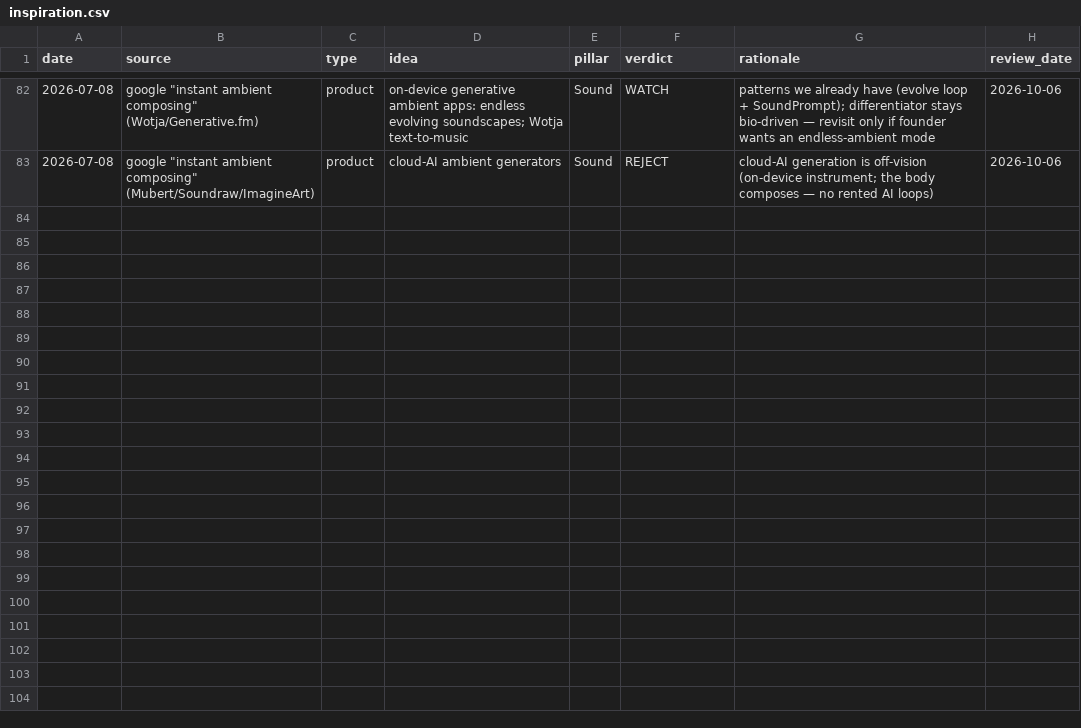
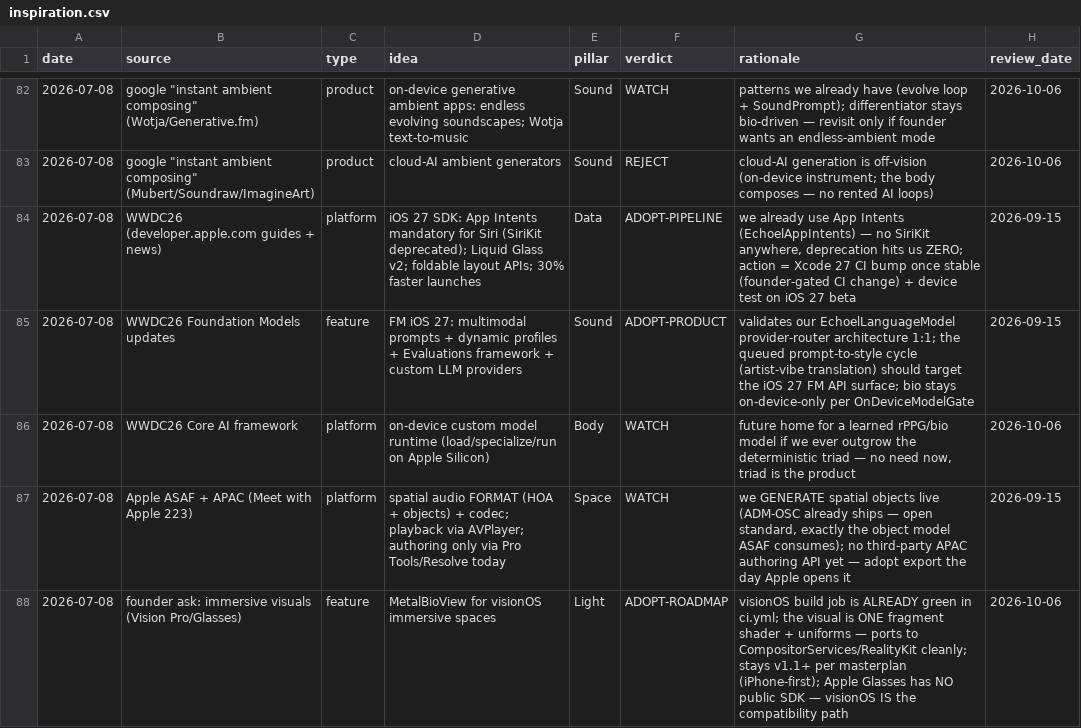
Before and after one commit to vibrationalforce/blab-ios-app, a CSV file: inspiration.csv, drawn as a sheet; only a part is shown, gaps mark what is left out.

```diff
--- a/inspiration.csv
+++ b/inspiration.csv
@@ -83 +83,6 @@ date,source,type,idea,pillar,verdict,rationale,review_date
 2026-07-08,google "instant ambient composing" (Mubert/Soundraw/ImagineArt),product,cloud-AI ambient generators,Sound,REJECT,cloud-AI generation is off-vision (on-device instrument; the body composes — no rented AI loops),2026-10-06
+2026-07-08,WWDC26 (developer.apple.com guides + news),platform,iOS 27 SDK: App Intents mandatory for Siri (SiriKit deprecated); Liquid Glass v2; foldable layout APIs; 30% faster launches,Data,ADOPT-PIPELINE,"we already use App Intents (EchoelAppIntents) — no SiriKit anywhere, deprecation hits us ZERO; action = Xcode 27 CI bump once stable (founder-gated CI change) + device test on iOS 27 beta",2026-09-15
+2026-07-08,WWDC26 Foundation Models updates,feature,FM iOS 27: multimodal prompts + dynamic profiles + Evaluations framework + custom LLM providers,Sound,ADOPT-PRODUCT,"validates our EchoelLanguageModel provider-router architecture 1:1; the queued prompt-to-style cycle (artist-vibe translation) should target the iOS 27 FM API surface; bio stays on-device-only per OnDeviceModelGate",2026-09-15
+2026-07-08,WWDC26 Core AI framework,platform,on-device custom model runtime (load/specialize/run on Apple Silicon),Body,WATCH,"future home for a learned rPPG/bio model if we ever outgrow the deterministic triad — no need now, triad is the product",2026-10-06
+2026-07-08,Apple ASAF + APAC (Meet with Apple 223),platform,spatial audio FORMAT (HOA + objects) + codec; playback via AVPlayer; authoring only via Pro Tools/Resolve today,Space,WATCH,"we GENERATE spatial objects live (ADM-OSC already ships — open standard, exactly the object model ASAF consumes); no third-party APAC authoring API yet — adopt export the day Apple opens it",2026-09-15
+2026-07-08,founder ask: immersive visuals (Vision Pro/Glasses),feature,MetalBioView for visionOS immersive spaces,Light,ADOPT-ROADMAP,"visionOS build job is ALREADY green in ci.yml; the visual is ONE fragment shader + uniforms — ports to CompositorServices/RealityKit cleanly; stays v1.1+ per masterplan (iPhone-first); Apple Glasses has NO public SDK — visionOS IS the compatibility path",2026-10-06
```
